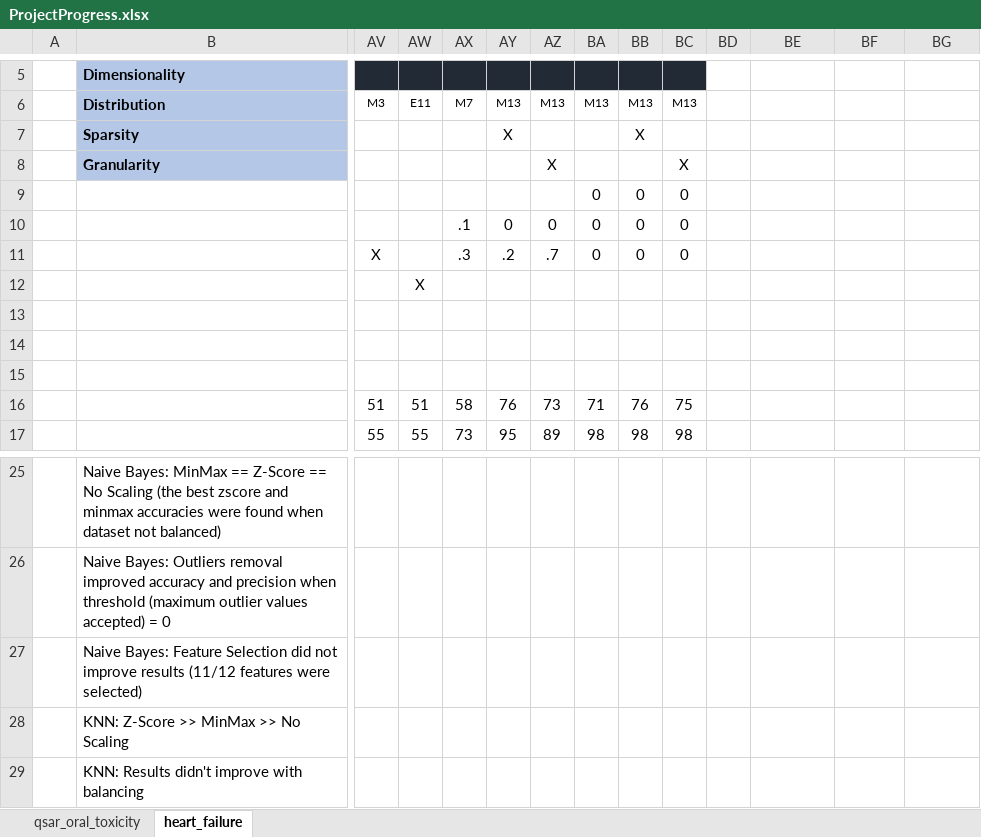
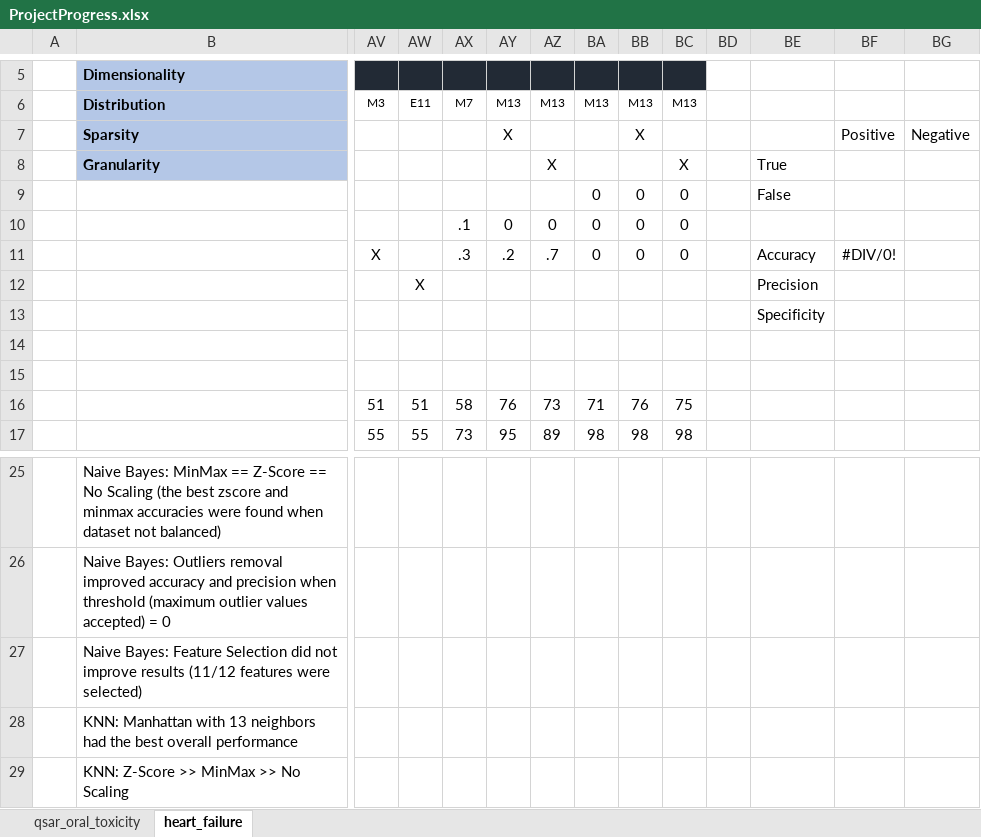
Before and after one commit to diogo-costa98/cdados, an Excel workbook: ProjectProgress.xlsx, sheet heart_failure, drawn as a sheet; only a part is shown, gaps mark what is left out; the shorter side is filled out with more unchanged rows; values as stored, in another font and other column widths than the file's, no borders; conditional formats not drawn; rows hold the shown columns only; the diff names each change by its address in the sheet, - before the commit and + after, or states it on an @@ line.

Commit message:
Created discretization for heart_failure dataset.

```diff
--- a/ProjectProgress.xlsx (sheet heart_failure)
+++ b/ProjectProgress.xlsx (sheet heart_failure)
-BF7: (empty)
+BF7: Positive
-BG7: (empty)
+BG7: Negative
-BE8: (empty)
+BE8: True
-BE9: (empty)
+BE9: False
-BE11: (empty)
+BE11: Accuracy
-BF11: (empty)
+BF11: #DIV/0!
-BE12: (empty)
+BE12: Precision
-BE13: (empty)
+BE13: Specificity
+row 28:  | KNN: Manhattan with 13 neighbors had the best overall performance
```
Also changed, not shown: sheet qsar_oral_toxicity, 8 other files.
